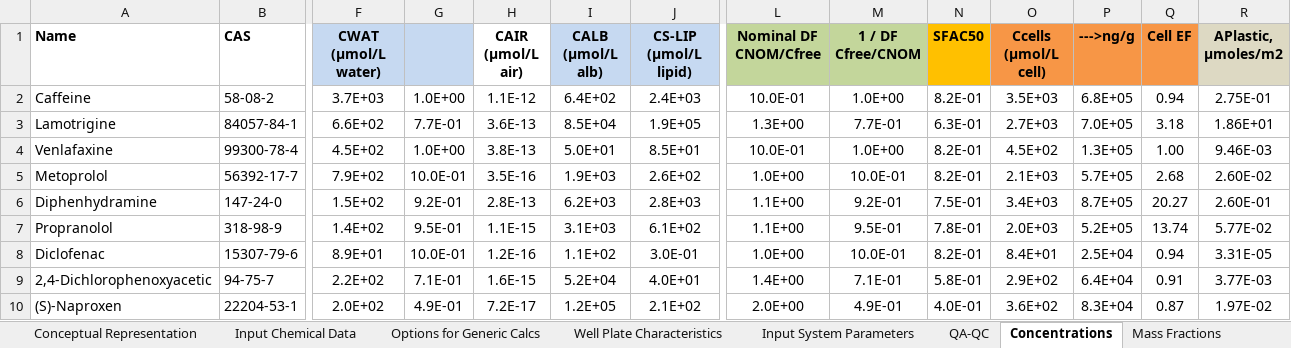
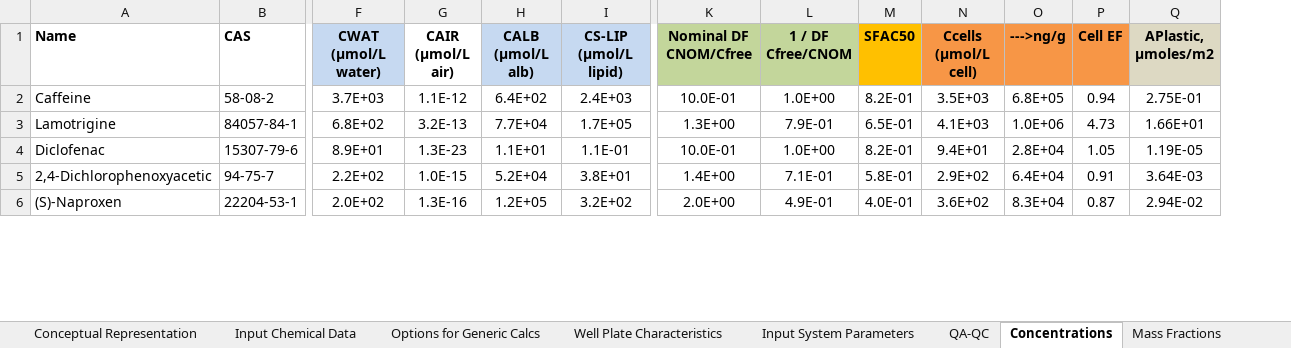
Before and after one commit to hsingchiehlin/Invitro_mass_balance_models, an Excel workbook: model performance comparison/Ratio_Cfree_Cnominal/Huchthausen_data/IV-MBM EQP v2.1 Mar 2022 (Web)_Huchthausen_ARE.xlsm, sheet Concentrations, drawn as a sheet; only a part is shown, gaps mark what is left out; values as stored, in another font and other column widths than the file's, no borders; removed rows and columns are numbered as before the commit, all else as after; rows hold the shown columns only; the diff covers the shown part only; the diff names each change by its address in the sheet, - before the commit and + after, or states it on an @@ line.

```diff
--- a/model performance comparison/Ratio_Cfree_Cnominal/Huchthausen_data/IV-MBM EQP v2.1 Mar 2022 (Web)_Huchthausen_ARE.xlsm (sheet Concentrations)
+++ b/model performance comparison/Ratio_Cfree_Cnominal/Huchthausen_data/IV-MBM EQP v2.1 Mar 2022 (Web)_Huchthausen_ARE.xlsm (sheet Concentrations)
-column G, rows 2-3: 1.0E+00 | 7.7E-01; rows 8-10: 10.0E-01 | 7.1E-01 | 4.9E-01
-F3 (CWAT (µmol/L water)): 6.6E+02
+F3 (CWAT (µmol/L water)): 6.8E+02
-G3 (CAIR (µmol/L air)): 3.6E-13
+G3 (CAIR (µmol/L air)): 3.2E-13
-H3 (CALB (µmol/L alb)): 8.5E+04
+H3 (CALB (µmol/L alb)): 7.7E+04
-I3 (CS-LIP (µmol/L lipid)): 1.9E+05
+I3 (CS-LIP (µmol/L lipid)): 1.7E+05
-L3 (1 / DF Cfree/CNOM): 7.7E-01
+L3 (1 / DF Cfree/CNOM): 7.9E-01
-M3 (SFAC50): 6.3E-01
+M3 (SFAC50): 6.5E-01
-N3 (Ccells (µmol/L cell)): 2.7E+03
+N3 (Ccells (µmol/L cell)): 4.1E+03
-O3 (--->ng/g): 7.0E+05
+O3 (--->ng/g): 1.0E+06
-P3 (Cell EF): 3.18
+P3 (Cell EF): 4.73
-Q3 (APlastic, μmoles/m2): 1.86E+01
+Q3 (APlastic, μmoles/m2): 1.66E+01
-row 4: Venlafaxine | 99300-78-4 | 4.5E+02 | 1.0E+00 | 3.8E-13 | 5.0E+01 | 8.5E+01 | 10.0E-01 | 1.0E+00 | 8.2E-01 | 4.5E+02 | 1.3E+05 | 1.00 | 9.46E-03
-row 5: Metoprolol | 56392-17-7 | 7.9E+02 | 10.0E-01 | 3.5E-16 | 1.9E+03 | 2.6E+02 | 1.0E+00 | 10.0E-01 | 8.2E-01 | 2.1E+03 | 5.7E+05 | 2.68 | 2.60E-02
-row 6: Diphenhydramine | 147-24-0 | 1.5E+02 | 9.2E-01 | 2.8E-13 | 6.2E+03 | 2.8E+03 | 1.1E+00 | 9.2E-01 | 7.5E-01 | 3.4E+03 | 8.7E+05 | 20.27 | 2.60E-01
-row 7: Propranolol | 318-98-9 | 1.4E+02 | 9.5E-01 | 1.1E-15 | 3.1E+03 | 6.1E+02 | 1.1E+00 | 9.5E-01 | 7.8E-01 | 2.0E+03 | 5.2E+05 | 13.74 | 5.77E-02
-G4 (CAIR (µmol/L air)): 1.2E-16
+G4 (CAIR (µmol/L air)): 1.3E-23
-H4 (CALB (µmol/L alb)): 1.1E+02
+H4 (CALB (µmol/L alb)): 1.1E+01
-I4 (CS-LIP (µmol/L lipid)): 3.0E-01
+I4 (CS-LIP (µmol/L lipid)): 1.1E-01
-K4 (Nominal DF CNOM/Cfree): 1.0E+00
+K4 (Nominal DF CNOM/Cfree): 10.0E-01
-L4 (1 / DF Cfree/CNOM): 10.0E-01
+L4 (1 / DF Cfree/CNOM): 1.0E+00
-N4 (Ccells (µmol/L cell)): 8.4E+01
+N4 (Ccells (µmol/L cell)): 9.4E+01
-O4 (--->ng/g): 2.5E+04
+O4 (--->ng/g): 2.8E+04
-P4 (Cell EF): 0.94
+P4 (Cell EF): 1.05
-Q4 (APlastic, μmoles/m2): 3.31E-05
+Q4 (APlastic, μmoles/m2): 1.19E-05
-G5 (CAIR (µmol/L air)): 1.6E-15
+G5 (CAIR (µmol/L air)): 1.0E-15
-I5 (CS-LIP (µmol/L lipid)): 4.0E+01
+I5 (CS-LIP (µmol/L lipid)): 3.8E+01
-Q5 (APlastic, μmoles/m2): 3.77E-03
+Q5 (APlastic, μmoles/m2): 3.64E-03
-G6 (CAIR (µmol/L air)): 7.2E-17
+G6 (CAIR (µmol/L air)): 1.3E-16
-I6 (CS-LIP (µmol/L lipid)): 2.1E+02
+I6 (CS-LIP (µmol/L lipid)): 3.2E+02
-Q6 (APlastic, μmoles/m2): 1.97E-02
+Q6 (APlastic, μmoles/m2): 2.94E-02
```
Also changed, not shown: 21 edited cells elsewhere in this sheet, sheet Output - Partitioning, sheet IVIVE, sheet QA-QC, sheet Mass Balance, sheet Mass Fractions, sheet Input Chemical Data, 1 more sheet, charts or pictures, model performance comparison/Ratio_Cfree_Cnominal/Huchthausen_data/Fischer model_ARE.xlsx, model performance comparison/Ratio_Cfree_Cnominal/Huchthausen_data/Fischer model_PPAR.xlsx, 7 other files.
